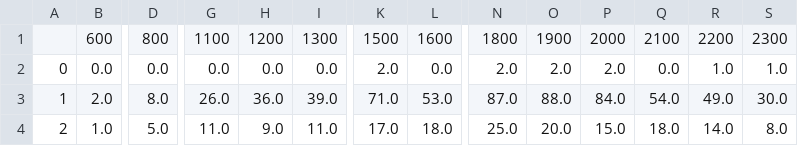
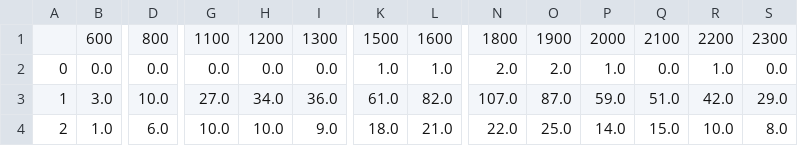
Before and after one commit to doyle34/SNU_DES_bus, a CSV file: src/output/depart.csv, drawn as a sheet; only a part is shown, gaps mark what is left out; the diff covers the shown part only; the diff names each change by its address in the sheet, - before the commit and + after, or states it on an @@ line.

```diff
--- a/src/output/depart.csv
+++ b/src/output/depart.csv
-K2: 2.0
+K2: 1.0
-L2: 0.0
+L2: 1.0
-P2: 2.0
+P2: 1.0
-S2: 1.0
+S2: 0.0
-B3: 2.0
+B3: 3.0
-D3: 8.0
+D3: 10.0
-G3: 26.0
+G3: 27.0
-H3: 36.0
+H3: 34.0
-I3: 39.0
+I3: 36.0
-K3: 71.0
+K3: 61.0
-L3: 53.0
+L3: 82.0
-N3: 87.0
+N3: 107.0
-O3: 88.0
+O3: 87.0
-P3: 84.0
+P3: 59.0
-Q3: 54.0
+Q3: 51.0
-R3: 49.0
+R3: 42.0
-S3: 30.0
+S3: 29.0
-D4: 5.0
+D4: 6.0
-G4: 11.0
+G4: 10.0
-H4: 9.0
+H4: 10.0
-I4: 11.0
+I4: 9.0
-K4: 17.0
+K4: 18.0
-L4: 18.0
+L4: 21.0
-N4: 25.0
+N4: 22.0
-O4: 20.0
+O4: 25.0
-P4: 15.0
+P4: 14.0
-Q4: 18.0
+Q4: 15.0
-R4: 14.0
+R4: 10.0
```
Also changed, not shown: 73 edited cells elsewhere in this file, src/bus_data/bus_info.csv, src/output/bus users.csv, 8 other files.
